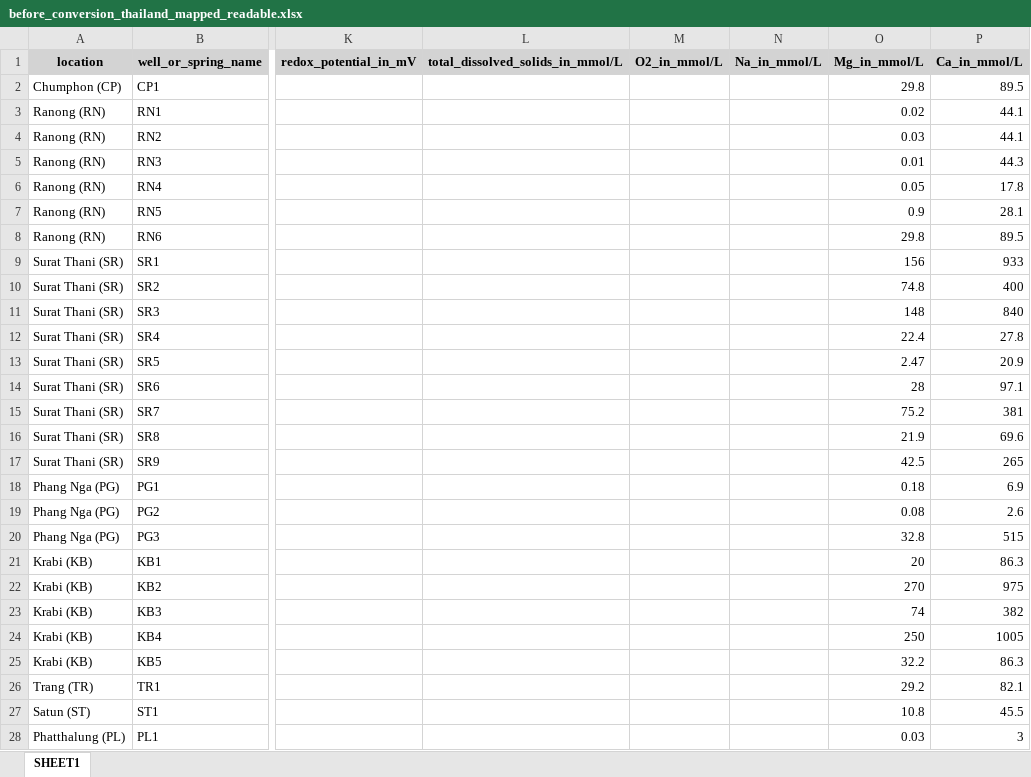
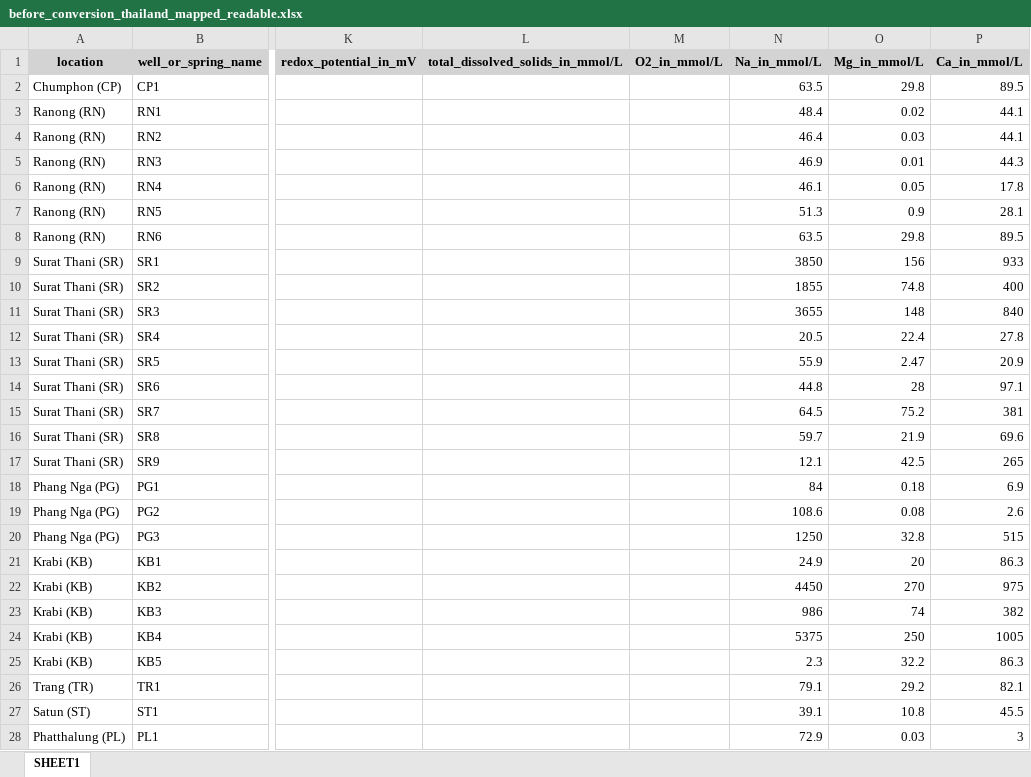
Before and after one commit to luccaglessner/Abschlussarbeit, an Excel workbook: Abschlussarbeit Bearbeitung/Jupyter Notebooks/1.1_Data-Acquisition-Wrapper/Zwischenstände/THAILAND_Datenbank/before_conversion_thailand_mapped_readable.xlsx, sheet SHEET1, drawn as a sheet; only a part is shown, gaps mark what is left out; values as stored, in another font and other column widths than the file's, no borders; the diff covers the shown part only; the diff names each change by its address in the sheet, - before the commit and + after, or states it on an @@ line.

```diff
--- a/Abschlussarbeit Bearbeitung/Jupyter Notebooks/1.1_Data-Acquisition-Wrapper/Zwischenstände/THAILAND_Datenbank/before_conversion_thailand_mapped_readable.xlsx (sheet SHEET1)
+++ b/Abschlussarbeit Bearbeitung/Jupyter Notebooks/1.1_Data-Acquisition-Wrapper/Zwischenstände/THAILAND_Datenbank/before_conversion_thailand_mapped_readable.xlsx (sheet SHEET1)
-N2 (Na_in_mmol/L): (empty)
+N2 (Na_in_mmol/L): 63.5
-N3 (Na_in_mmol/L): (empty)
+N3 (Na_in_mmol/L): 48.4
-N4 (Na_in_mmol/L): (empty)
+N4 (Na_in_mmol/L): 46.4
-N5 (Na_in_mmol/L): (empty)
+N5 (Na_in_mmol/L): 46.9
-N6 (Na_in_mmol/L): (empty)
+N6 (Na_in_mmol/L): 46.1
-N7 (Na_in_mmol/L): (empty)
+N7 (Na_in_mmol/L): 51.3
-N8 (Na_in_mmol/L): (empty)
+N8 (Na_in_mmol/L): 63.5
-N9 (Na_in_mmol/L): (empty)
+N9 (Na_in_mmol/L): 3850
-N10 (Na_in_mmol/L): (empty)
+N10 (Na_in_mmol/L): 1855
-N11 (Na_in_mmol/L): (empty)
+N11 (Na_in_mmol/L): 3655
-N12 (Na_in_mmol/L): (empty)
+N12 (Na_in_mmol/L): 20.5
-N13 (Na_in_mmol/L): (empty)
+N13 (Na_in_mmol/L): 55.9
-N14 (Na_in_mmol/L): (empty)
+N14 (Na_in_mmol/L): 44.8
-N15 (Na_in_mmol/L): (empty)
+N15 (Na_in_mmol/L): 64.5
-N16 (Na_in_mmol/L): (empty)
+N16 (Na_in_mmol/L): 59.7
-N17 (Na_in_mmol/L): (empty)
+N17 (Na_in_mmol/L): 12.1
-N18 (Na_in_mmol/L): (empty)
+N18 (Na_in_mmol/L): 84
-N19 (Na_in_mmol/L): (empty)
+N19 (Na_in_mmol/L): 108.6
-N20 (Na_in_mmol/L): (empty)
+N20 (Na_in_mmol/L): 1250
-N21 (Na_in_mmol/L): (empty)
+N21 (Na_in_mmol/L): 24.9
-N22 (Na_in_mmol/L): (empty)
+N22 (Na_in_mmol/L): 4450
-N23 (Na_in_mmol/L): (empty)
+N23 (Na_in_mmol/L): 986
-N24 (Na_in_mmol/L): (empty)
+N24 (Na_in_mmol/L): 5375
-N25 (Na_in_mmol/L): (empty)
+N25 (Na_in_mmol/L): 2.3
-N26 (Na_in_mmol/L): (empty)
+N26 (Na_in_mmol/L): 79.1
-N27 (Na_in_mmol/L): (empty)
+N27 (Na_in_mmol/L): 39.1
-N28 (Na_in_mmol/L): (empty)
+N28 (Na_in_mmol/L): 72.9
```
Also changed, not shown: 4 edited cells elsewhere in this sheet, Abschlussarbeit Bearbeitung/Jupyter Notebooks/1.1_Data-Acquisition-Wrapper/Gesammelte_Datenbanken/Southern_Thailand_Parsed.xlsx, Abschlussarbeit Bearbeitung/Jupyter Notebooks/1.1_Data-Acquisition-Wrapper/Zwischenstände/ALPS_Datenbank/after_first_transformation_alps.xlsx, 44 other files.
